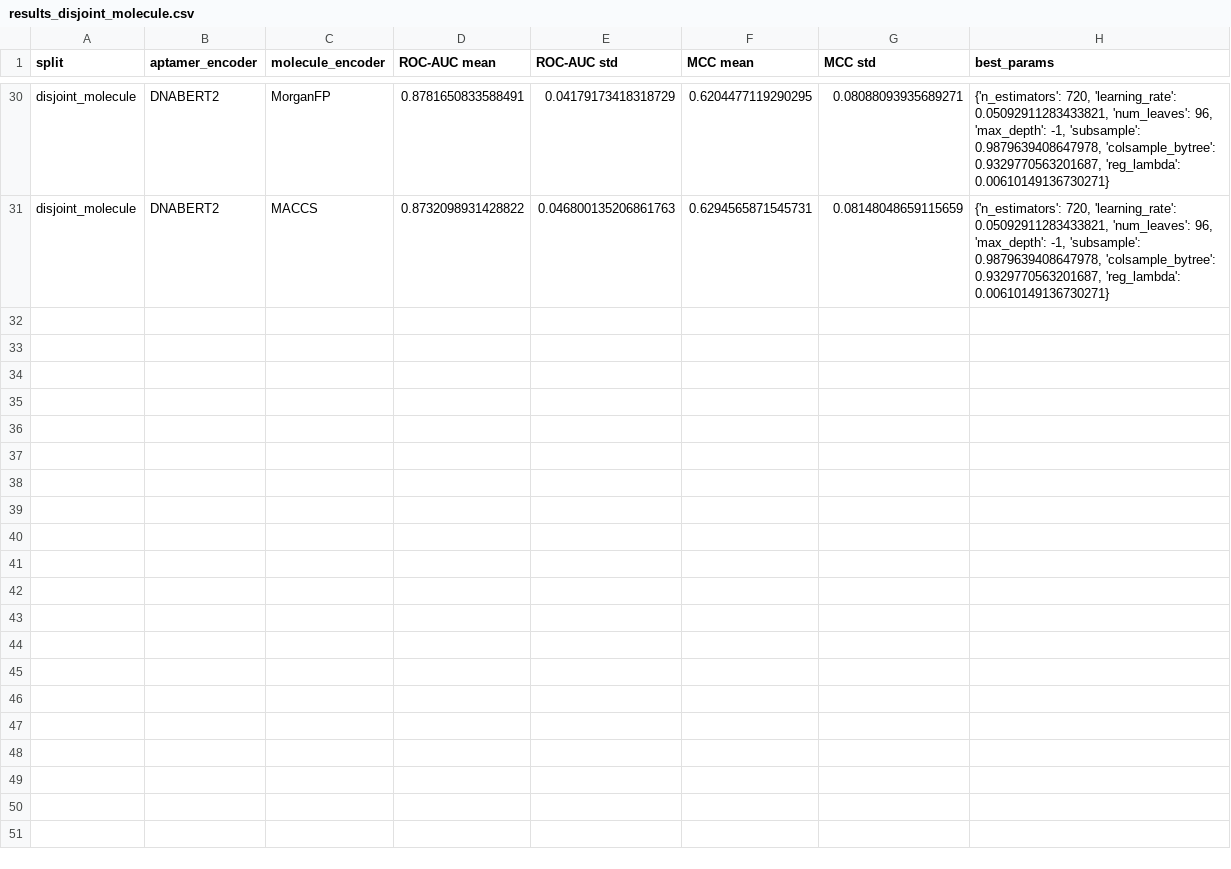
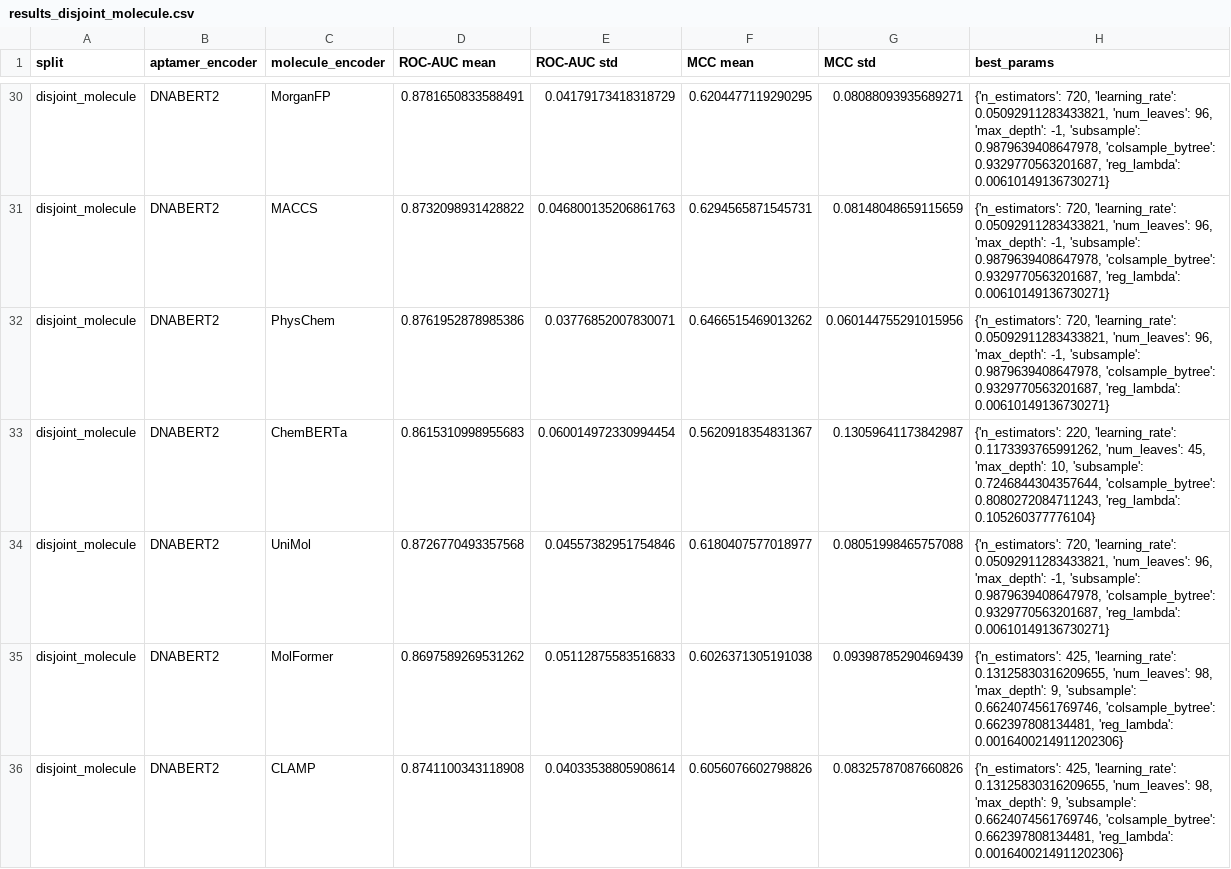
Before and after one commit to GenerativeMolMachines/AptaBench, a CSV file: notebooks/notebooks/checkpoints/results_disjoint_molecule.csv, drawn as a sheet; only a part is shown, gaps mark what is left out.

Commit message:
update results_disjoint_aptamer.csv and results_disjoint_molecule.csv with additional metrics for DNABERT2 and GENA models.

```diff
--- a/notebooks/notebooks/checkpoints/results_disjoint_molecule.csv
+++ b/notebooks/notebooks/checkpoints/results_disjoint_molecule.csv
@@ -31 +31,6 @@ disjoint_molecule,DNABERT2,MorganFP,0.8781650833588491,0.04179173418318729,0.620
 disjoint_molecule,DNABERT2,MACCS,0.8732098931428822,0.046800135206861763,0.6294565871545731,0.08148048659115659,"{'n_estimators': 720, 'learning_rate': 0.05092911283433821, 'num_leaves': 96, 'max_depth': -1, 'subsample': 0.9879639408647978, 'colsample_bytree': 0.9329770563201687, 'reg_lambda': 0.00610149136730271}"
+disjoint_molecule,DNABERT2,PhysChem,0.8761952878985386,0.03776852007830071,0.6466515469013262,0.060144755291015956,"{'n_estimators': 720, 'learning_rate': 0.05092911283433821, 'num_leaves': 96, 'max_depth': -1, 'subsample': 0.9879639408647978, 'colsample_bytree': 0.9329770563201687, 'reg_lambda': 0.00610149136730271}"
+disjoint_molecule,DNABERT2,ChemBERTa,0.8615310998955683,0.060014972330994454,0.5620918354831367,0.13059641173842987,"{'n_estimators': 220, 'learning_rate': 0.1173393765991262, 'num_leaves': 45, 'max_depth': 10, 'subsample': 0.7246844304357644, 'colsample_bytree': 0.8080272084711243, 'reg_lambda': 0.105260377776104}"
+disjoint_molecule,DNABERT2,UniMol,0.8726770493357568,0.04557382951754846,0.6180407577018977,0.08051998465757088,"{'n_estimators': 720, 'learning_rate': 0.05092911283433821, 'num_leaves': 96, 'max_depth': -1, 'subsample': 0.9879639408647978, 'colsample_bytree': 0.9329770563201687, 'reg_lambda': 0.00610149136730271}"
+disjoint_molecule,DNABERT2,MolFormer,0.8697589269531262,0.05112875583516833,0.6026371305191038,0.09398785290469439,"{'n_estimators': 425, 'learning_rate': 0.13125830316209655, 'num_leaves': 98, 'max_depth': 9, 'subsample': 0.6624074561769746, 'colsample_bytree': 0.662397808134481, 'reg_lambda': 0.0016400214911202306}"
+disjoint_molecule,DNABERT2,CLAMP,0.8741100343118908,0.04033538805908614,0.6056076602798826,0.08325787087660826,"{'n_estimators': 425, 'learning_rate': 0.13125830316209655, 'num_leaves': 98, 'max_depth': 9, 'subsample': 0.6624074561769746, 'colsample_bytree': 0.662397808134481, 'reg_lambda': 0.0016400214911202306}"
```
Also changed, not shown: 36 other files.
